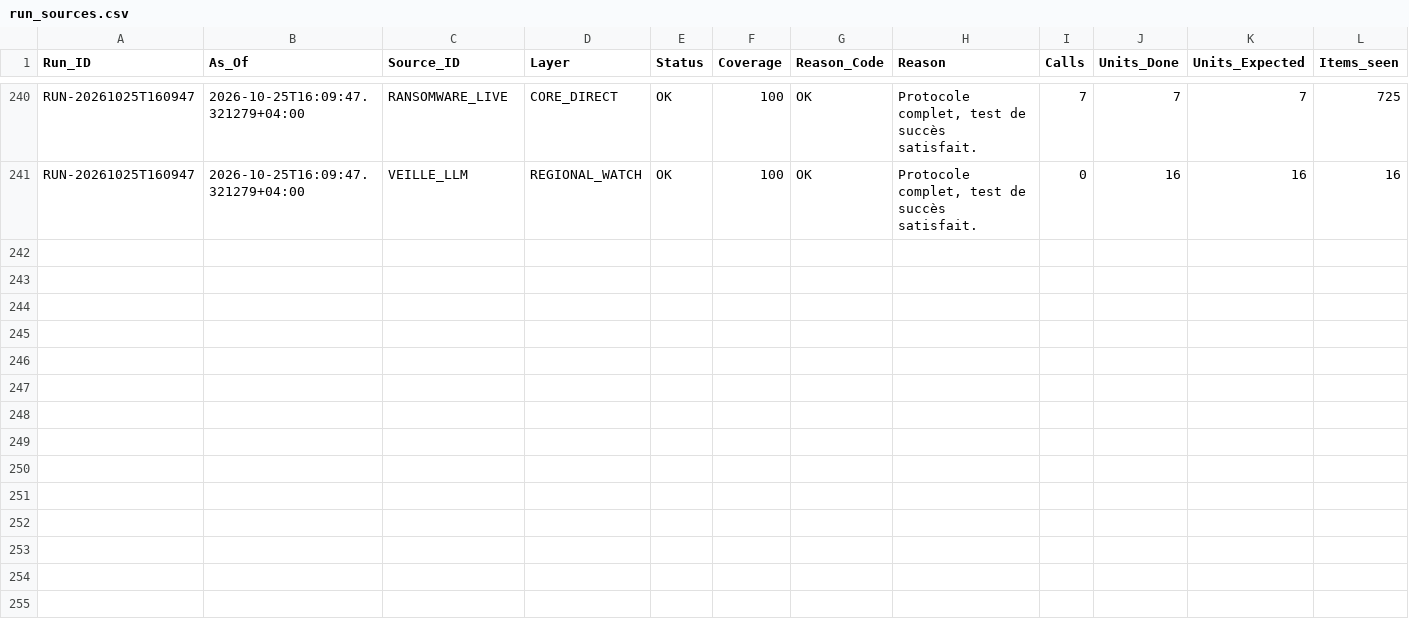
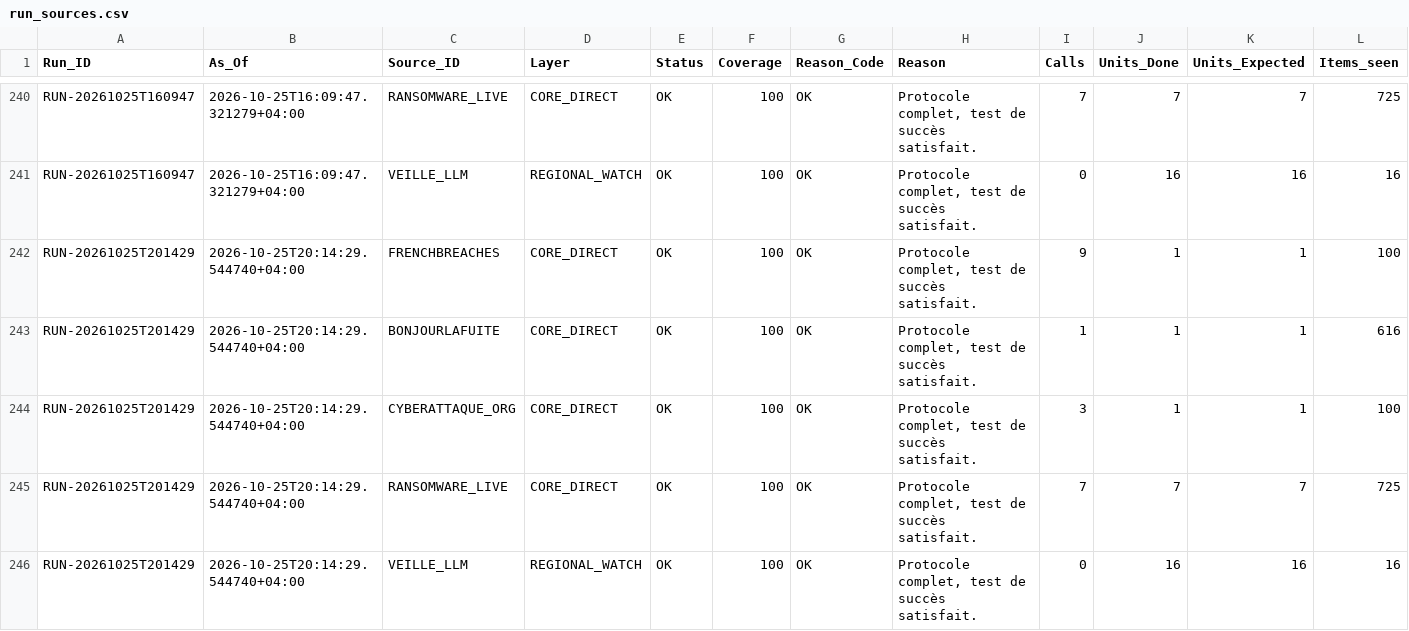
Before and after one commit to Ya7o/Cyberwatch, a CSV file: data/run_sources.csv, drawn as a sheet; only a part is shown, gaps mark what is left out; rows hold the shown columns only; the diff names each change by its address in the sheet, - before the commit and + after, or states it on an @@ line.

```diff
--- a/data/run_sources.csv
+++ b/data/run_sources.csv
+row 242: RUN-20261025T201429 | 2026-10-25T20:14:29.544740+04:00 | FRENCHBREACHES | CORE_DIRECT | OK | 100 | OK | Protocole complet, test de succès satisfait. | 9 | 1 | 1 | 100
+row 243: RUN-20261025T201429 | 2026-10-25T20:14:29.544740+04:00 | BONJOURLAFUITE | CORE_DIRECT | OK | 100 | OK | Protocole complet, test de succès satisfait. | 1 | 1 | 1 | 616
+row 244: RUN-20261025T201429 | 2026-10-25T20:14:29.544740+04:00 | CYBERATTAQUE_ORG | CORE_DIRECT | OK | 100 | OK | Protocole complet, test de succès satisfait. | 3 | 1 | 1 | 100
+row 245: RUN-20261025T201429 | 2026-10-25T20:14:29.544740+04:00 | RANSOMWARE_LIVE | CORE_DIRECT | OK | 100 | OK | Protocole complet, test de succès satisfait. | 7 | 7 | 7 | 725
+row 246: RUN-20261025T201429 | 2026-10-25T20:14:29.544740+04:00 | VEILLE_LLM | REGIONAL_WATCH | OK | 100 | OK | Protocole complet, test de succès satisfait. | 0 | 16 | 16 | 16
```
Also changed, not shown: data/dedup_ai_daily_usage.csv, data/incidents.csv, 25 other files.
